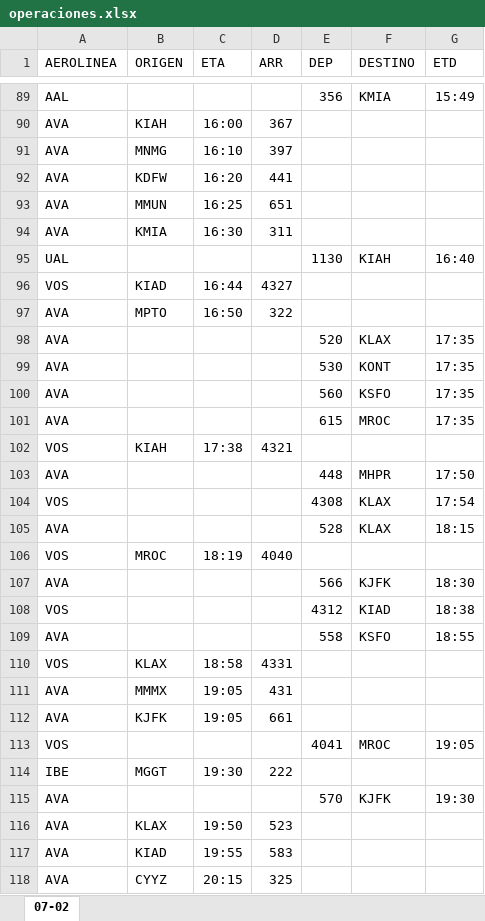
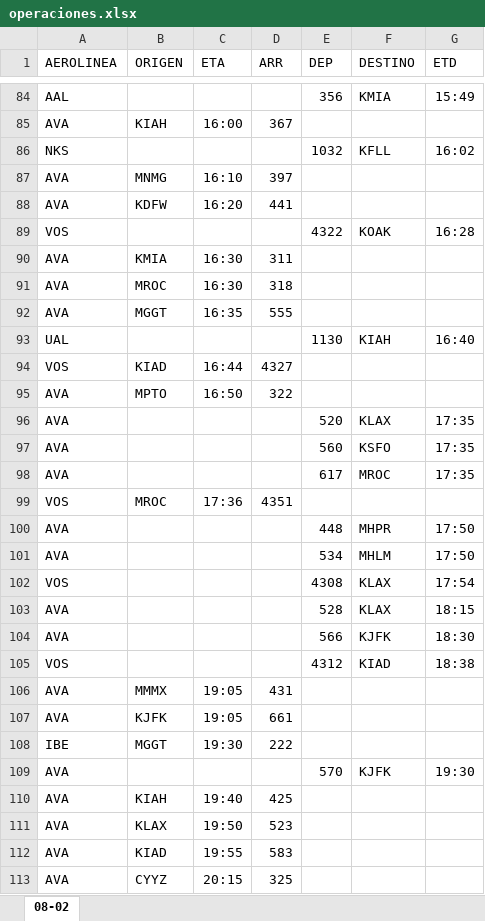
Before and after one commit to sacomais/PDA_MSLP, an Excel workbook: public/operaciones.xlsx, sheet 08-02, drawn as a sheet; only a part is shown, gaps mark what is left out; values as stored, in another font and other column widths than the file's, no borders; removed rows and columns are numbered as before the commit, all else as after; the diff covers the shown part only; the diff names each change by its address in the sheet, - before the commit and + after, or states it on an @@ line.

```diff
--- a/public/operaciones.xlsx (sheet 08-02)
+++ b/public/operaciones.xlsx (sheet 08-02)
-sheet tab: 07-02
+sheet tab: 08-02
+row 86: NKS |  |  |  | 1032 | KFLL | 16:02
-row 93: AVA | MMUN | 16:25 | 651
+row 89: VOS |  |  |  | 4322 | KOAK | 16:28
+row 91: AVA | MROC | 16:30 | 318
+row 92: AVA | MGGT | 16:35 | 555
-row 99: AVA |  |  |  | 530 | KONT | 17:35
-E98 (DEP): 615
+E98 (DEP): 617
-B99 (ORIGEN): KIAH
+B99 (ORIGEN): MROC
-C99 (ETA): 17:38
+C99 (ETA): 17:36
-D99 (ARR): 4321
+D99 (ARR): 4351
+row 101: AVA |  |  |  | 534 | MHLM | 17:50
-row 106: VOS | MROC | 18:19 | 4040
-row 109: AVA |  |  |  | 558 | KSFO | 18:55
-row 110: VOS | KLAX | 18:58 | 4331
-row 113: VOS |  |  |  | 4041 | MROC | 19:05
+row 110: AVA | KIAH | 19:40 | 425
```
Also changed, not shown: 33 added rows, 34 removed rows and 17 edited cells elsewhere in this sheet.
